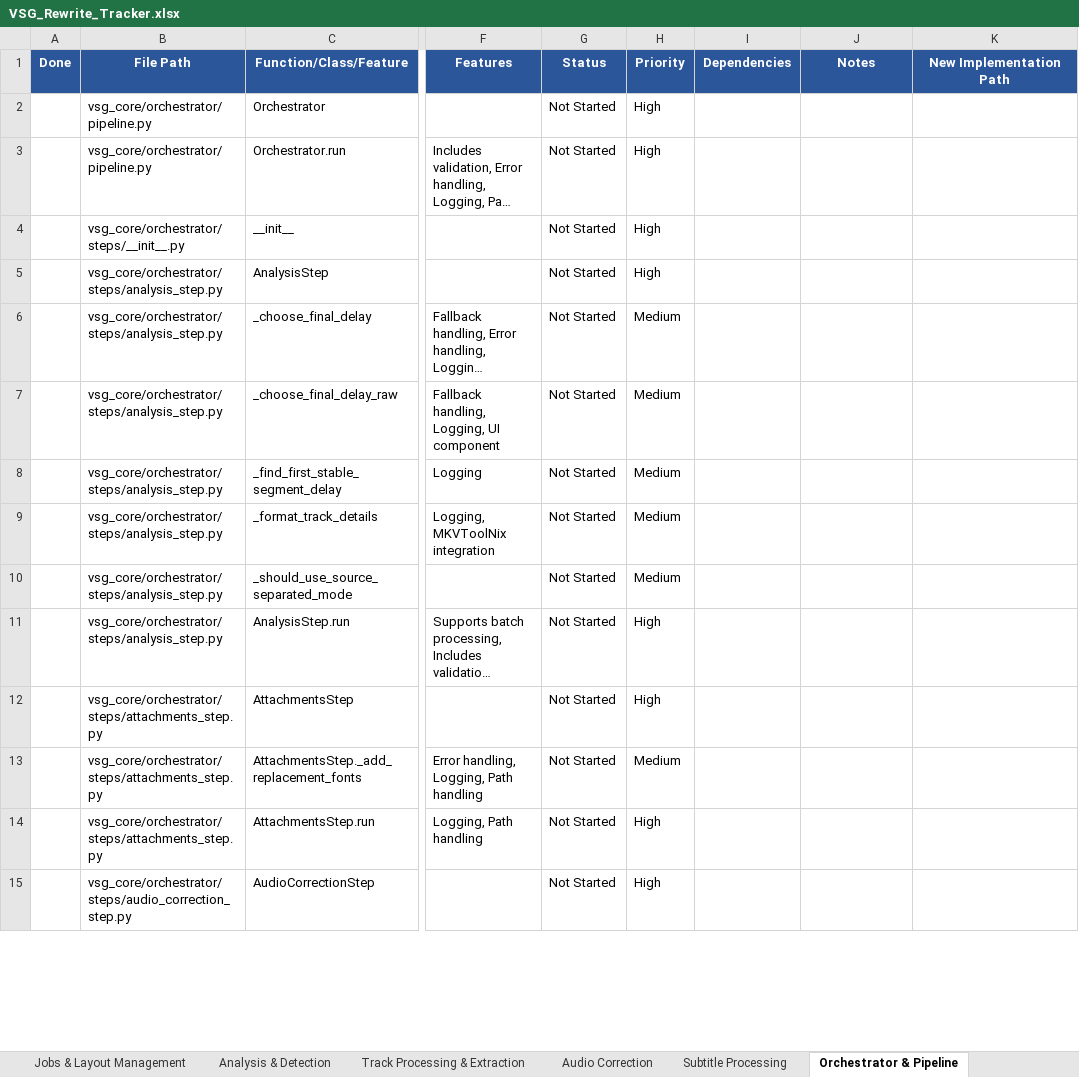
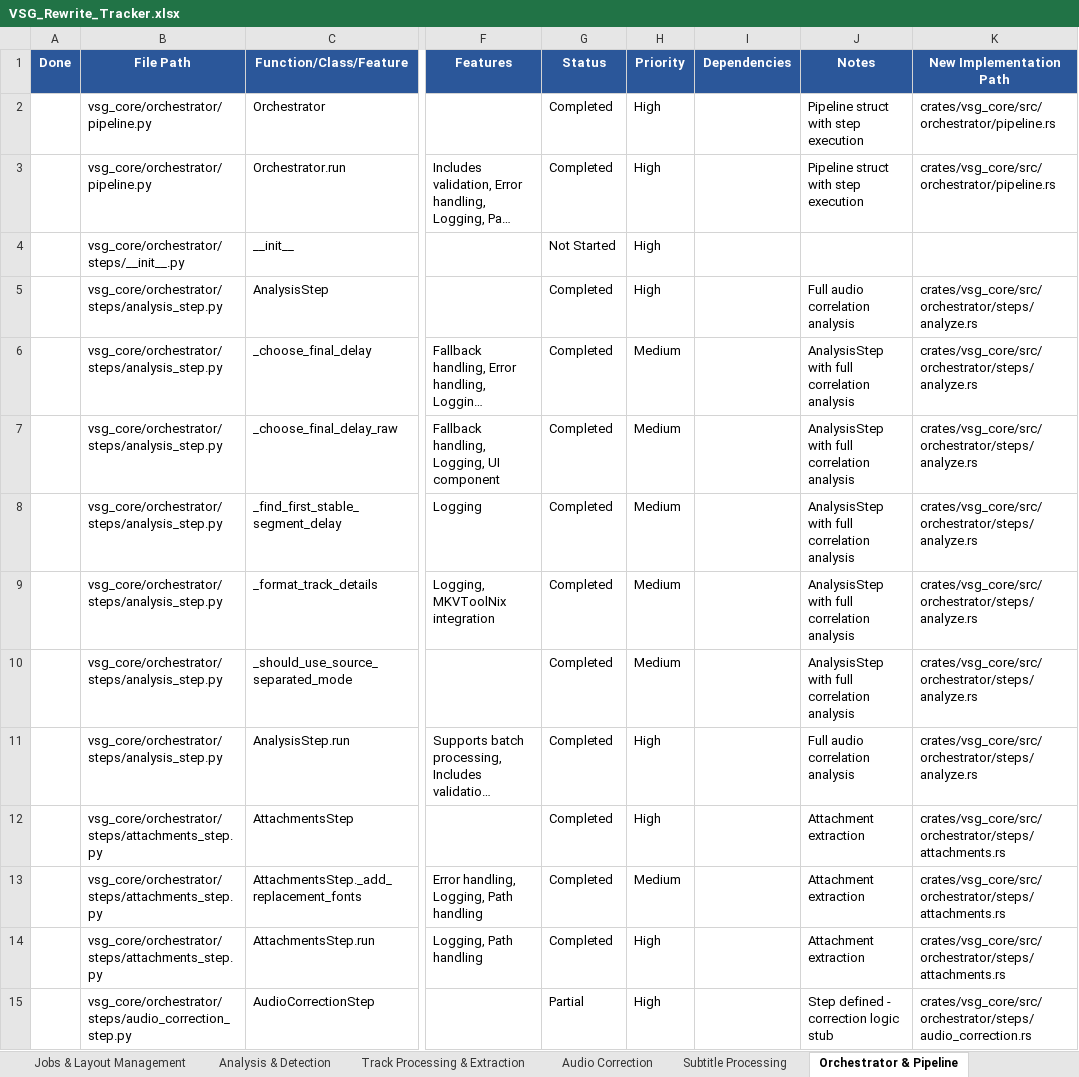
Before and after one commit to wingedonezero/Video-Sync-GUI, an Excel workbook: VSG_Rewrite_Tracker.xlsx, sheet Orchestrator & Pipeline, drawn as a sheet; only a part is shown, gaps mark what is left out; long unchanged cells end in …; values as stored, in another font and other column widths than the file's, no borders; conditional formats not drawn; the diff covers the shown part only; the diff names each change by its address in the sheet, - before the commit and + after, or states it on an @@ line.

```diff
--- a/VSG_Rewrite_Tracker.xlsx (sheet Orchestrator & Pipeline)
+++ b/VSG_Rewrite_Tracker.xlsx (sheet Orchestrator & Pipeline)
-G2:G3 (Status): Not Started
+G2:G3 (Status): Completed
-J2:J3 (Notes): (empty)
+J2:J3 (Notes): Pipeline struct with step execution
-K2:K3 (New Implementation Path): (empty)
+K2:K3 (New Implementation Path): crates/vsg_core/src/orchestrator/pipeline.rs
-G5:G14 (Status): Not Started
+G5:G14 (Status): Completed
-J5 (Notes): (empty)
+J5 (Notes): Full audio correlation analysis
-K5:K11 (New Implementation Path): (empty)
+K5:K11 (New Implementation Path): crates/vsg_core/src/orchestrator/steps/analyze.rs
-J6:J10 (Notes): (empty)
+J6:J10 (Notes): AnalysisStep with full correlation analysis
-J11 (Notes): (empty)
+J11 (Notes): Full audio correlation analysis
-J12:J14 (Notes): (empty)
+J12:J14 (Notes): Attachment extraction
-K12:K14 (New Implementation Path): (empty)
+K12:K14 (New Implementation Path): crates/vsg_core/src/orchestrator/steps/attachments.rs
-G15 (Status): Not Started
+G15 (Status): Partial
-J15 (Notes): (empty)
+J15 (Notes): Step defined - correction logic stub
-K15 (New Implementation Path): (empty)
+K15 (New Implementation Path): crates/vsg_core/src/orchestrator/steps/audio_correction.rs
```
Also changed, not shown: 99 edited cells elsewhere in this sheet, sheet Dialogs, sheet Subtitle Processing, sheet Config, Models & Utilities, sheet Analysis & Detection, sheet Main Window & Workers, sheet Post-Processing & Auditors, 5 more sheets.
